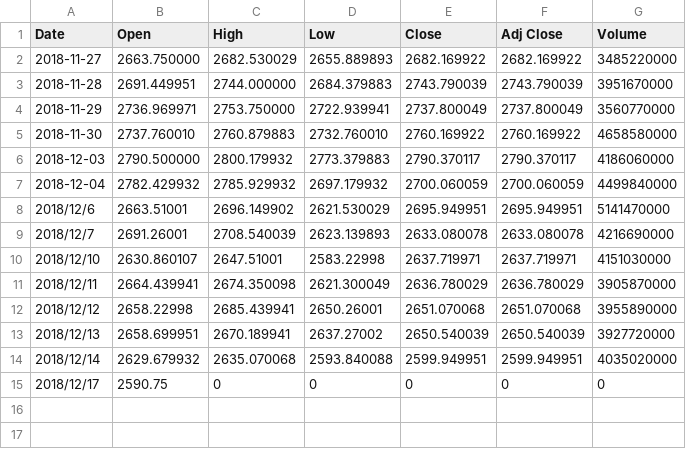
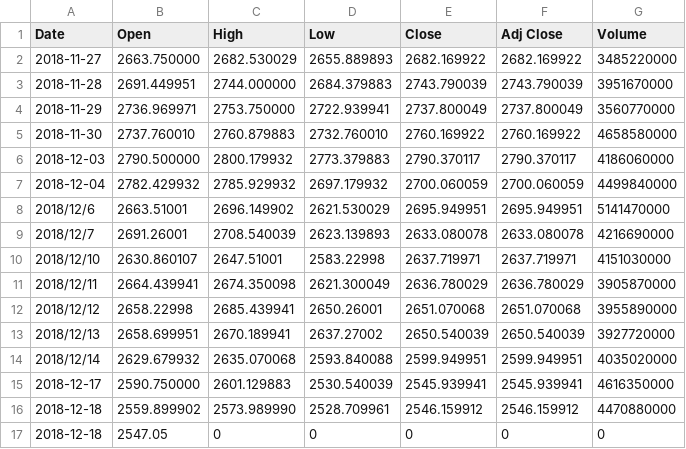
Before and after one commit to KevinKevinLi/Machine-Learning, a CSV file: MyNN/data/Stock/1029/1127_1217.csv, drawn as a sheet.

```diff
--- a/MyNN/data/Stock/1029/1127_1217.csv
+++ b/MyNN/data/Stock/1029/1127_1217.csv
@@ -14,2 +14,4 @@ Date,Open,High,Low,Close,Adj Close,Volume
 2018/12/14,2629.679932,2635.070068,2593.840088,2599.949951,2599.949951,4035020000
-2018/12/17,2590.75,0,0,0,0,0
+2018-12-17,2590.750000,2601.129883,2530.540039,2545.939941,2545.939941,4616350000
+2018-12-18,2559.899902,2573.989990,2528.709961,2546.159912,2546.159912,4470880000
+2018-12-18,2547.05,0,0,0,0,0
```
Also changed, not shown: MyNN/out/production/MyNN/data/Stock/1029/1127_1217.csv, 22 other files.
